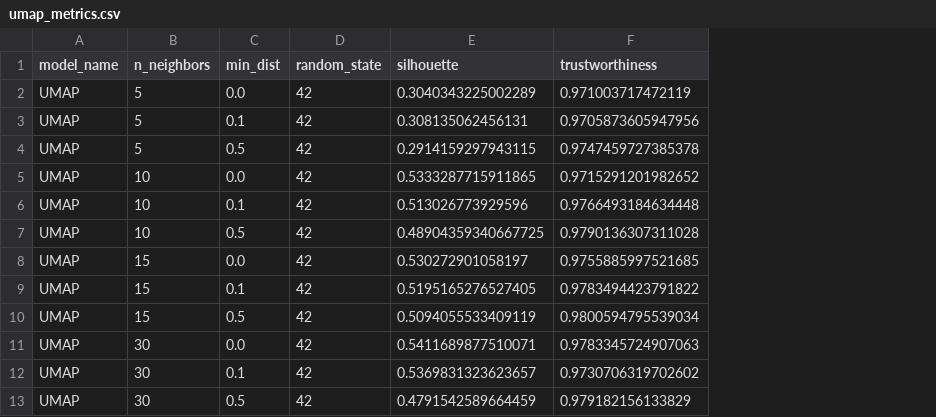
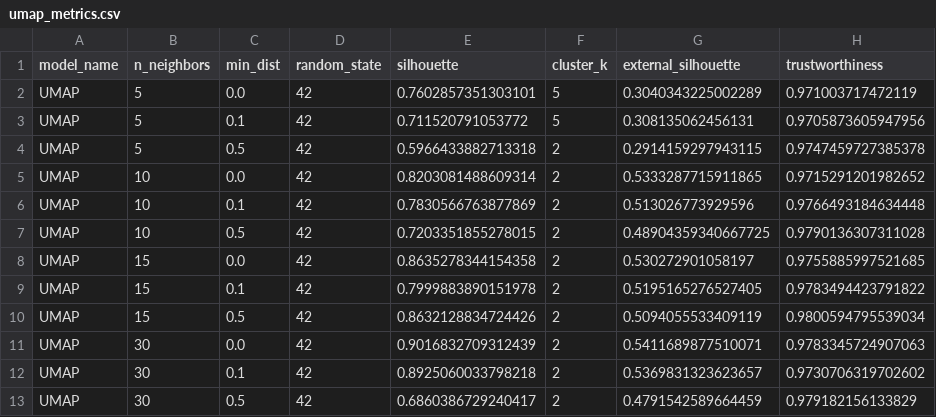
Before and after one commit to AndreFGard/aprendizado-nao-supervisionadoionado, a CSV file: report/tables/umap_metrics.csv, drawn as a sheet; addresses are those after the commit; the diff names each change by its address in the sheet, - before the commit and + after, or states it on an @@ line.

```diff
--- a/report/tables/umap_metrics.csv
+++ b/report/tables/umap_metrics.csv
+column E (silhouette), rows 2-13: 0.7602857351303101 | 0.711520791053772 | 0.5966433882713318 | 0.8203081488609314 | 0.7830566763877869 | 0.7203351855278015 | 0.8635278344154358 | 0.7999883890151978 | 0.8632128834724426 | 0.9016832709312439 | 0.8925060033798218 | 0.6860386729240417
+column F (cluster_k), rows 2-13: 5 | 5 | 2 | 2 | 2 | 2 | 2 | 2 | 2 | 2 | 2 | 2
-G1: silhouette
+G1: external_silhouette
```
Also changed, not shown: report/tables/tsne_metrics.csv, report/tables/tsne_seed_results.csv, 8 other files.
